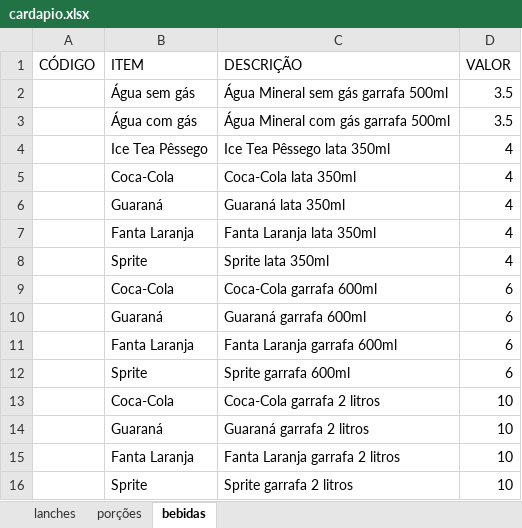
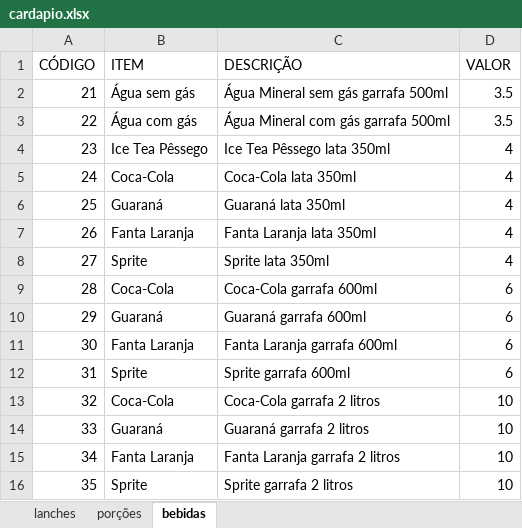
Before and after one commit to rafaelstanck/ChatBot, an Excel workbook: cardapio.xlsx, sheet bebidas, drawn as a sheet; values as stored, in another font and other column widths than the file's, no borders; the diff names each change by its address in the sheet, - before the commit and + after, or states it on an @@ line.

```diff
--- a/cardapio.xlsx (sheet bebidas)
+++ b/cardapio.xlsx (sheet bebidas)
-A2 (CÓDIGO): (empty)
+A2 (CÓDIGO): 21
-A3 (CÓDIGO): (empty)
+A3 (CÓDIGO): 22
-A4 (CÓDIGO): (empty)
+A4 (CÓDIGO): 23
-A5 (CÓDIGO): (empty)
+A5 (CÓDIGO): 24
-A6 (CÓDIGO): (empty)
+A6 (CÓDIGO): 25
-A7 (CÓDIGO): (empty)
+A7 (CÓDIGO): 26
-A8 (CÓDIGO): (empty)
+A8 (CÓDIGO): 27
-A9 (CÓDIGO): (empty)
+A9 (CÓDIGO): 28
-A10 (CÓDIGO): (empty)
+A10 (CÓDIGO): 29
-A11 (CÓDIGO): (empty)
+A11 (CÓDIGO): 30
-A12 (CÓDIGO): (empty)
+A12 (CÓDIGO): 31
-A13 (CÓDIGO): (empty)
+A13 (CÓDIGO): 32
-A14 (CÓDIGO): (empty)
+A14 (CÓDIGO): 33
-A15 (CÓDIGO): (empty)
+A15 (CÓDIGO): 34
-A16 (CÓDIGO): (empty)
+A16 (CÓDIGO): 35
```
Also changed, not shown: sheet porções, 1 other file.
